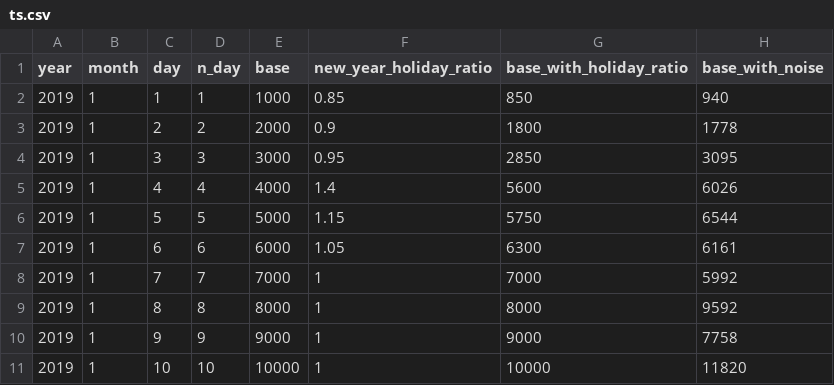
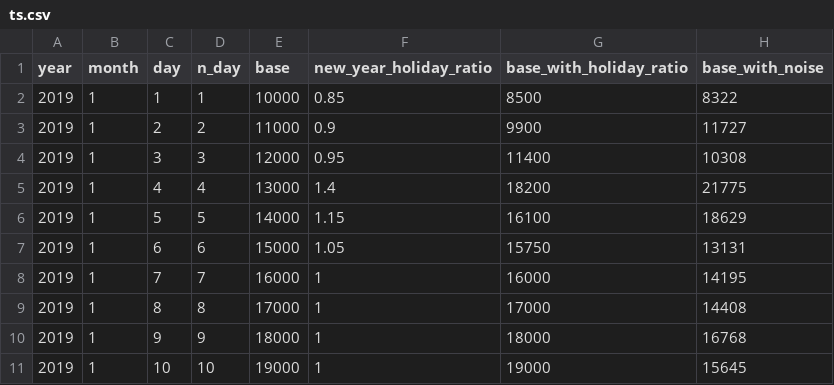
Before and after one commit to pystokes/gaussian_process, a CSV file: sample/20000101-000000/ts.csv, drawn as a sheet; only a part is shown; the diff covers the shown part only.

Commit message:
Add sample data and func to pass model

```diff
--- a/sample/20000101-000000/ts.csv
+++ b/sample/20000101-000000/ts.csv
@@ -1,11 +1,11 @@
 year,month,day,n_day,base,new_year_holiday_ratio,base_with_holiday_ratio,base_with_noise
-2019,1,1,1,1000,0.85,850,940
-2019,1,2,2,2000,0.9,1800,1778
-2019,1,3,3,3000,0.95,2850,3095
-2019,1,4,4,4000,1.4,5600,6026
-2019,1,5,5,5000,1.15,5750,6544
-2019,1,6,6,6000,1.05,6300,6161
-2019,1,7,7,7000,1,7000,5992
-2019,1,8,8,8000,1,8000,9592
-2019,1,9,9,9000,1,9000,7758
-2019,1,10,10,10000,1,10000,11820
+2019,1,1,1,10000,0.85,8500,8322
+2019,1,2,2,11000,0.9,9900,11727
+2019,1,3,3,12000,0.95,11400,10308
+2019,1,4,4,13000,1.4,18200,21775
+2019,1,5,5,14000,1.15,16100,18629
+2019,1,6,6,15000,1.05,15750,13131
+2019,1,7,7,16000,1,16000,14195
+2019,1,8,8,17000,1,17000,14408
+2019,1,9,9,18000,1,18000,16768
+2019,1,10,10,19000,1,19000,15645
```
Also changed, not shown: 60 edited cells elsewhere in this file, 8 other files.
